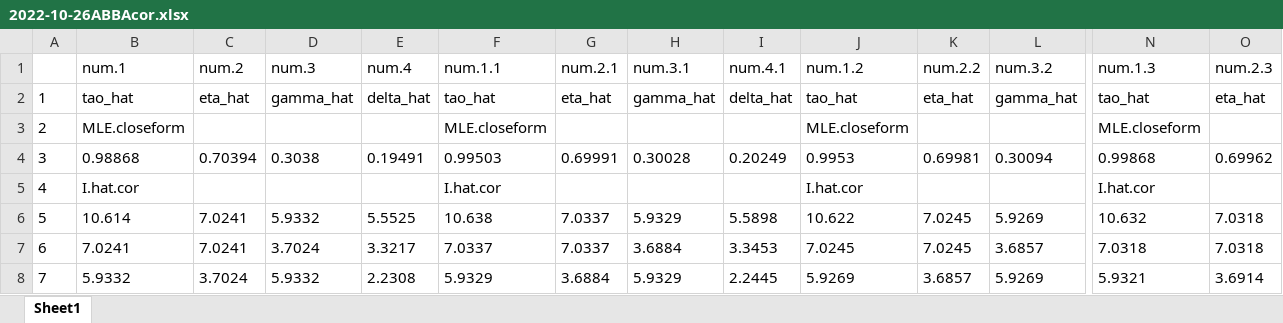
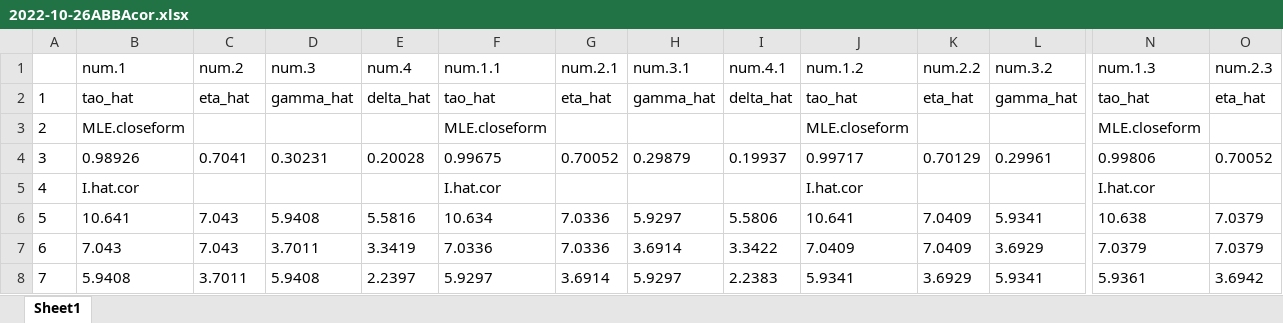
Before and after one commit to SharonLiu716/Study_CrossoverDesign, an Excel workbook: RCode/2022-10-26ABBAcor.xlsx, sheet Sheet1, drawn as a sheet; only a part is shown, gaps mark what is left out; values as stored, in another font and other column widths than the file's, no borders; removed rows and columns are numbered as before the commit, all else as after; rows hold the shown columns only; the diff covers the shown part only; the diff names each change by its address in the sheet, - before the commit and + after, or states it on an @@ line.

```diff
--- a/RCode/2022-10-26ABBAcor.xlsx (sheet Sheet1)
+++ b/RCode/2022-10-26ABBAcor.xlsx (sheet Sheet1)
-row 4: 3 | 0.98868 | 0.70394 | 0.3038 | 0.19491 | 0.99503 | 0.69991 | 0.30028 | 0.20249 | 0.9953 | 0.69981 | 0.30094 | 0.99868 | 0.69962
+row 4: 3 | 0.98926 | 0.7041 | 0.30231 | 0.20028 | 0.99675 | 0.70052 | 0.29879 | 0.19937 | 0.99717 | 0.70129 | 0.29961 | 0.99806 | 0.70052
-row 6: 5 | 10.614 | 7.0241 | 5.9332 | 5.5525 | 10.638 | 7.0337 | 5.9329 | 5.5898 | 10.622 | 7.0245 | 5.9269 | 10.632 | 7.0318
-row 7: 6 | 7.0241 | 7.0241 | 3.7024 | 3.3217 | 7.0337 | 7.0337 | 3.6884 | 3.3453 | 7.0245 | 7.0245 | 3.6857 | 7.0318 | 7.0318
+row 6: 5 | 10.641 | 7.043 | 5.9408 | 5.5816 | 10.634 | 7.0336 | 5.9297 | 5.5806 | 10.641 | 7.0409 | 5.9341 | 10.638 | 7.0379
+row 7: 6 | 7.043 | 7.043 | 3.7011 | 3.3419 | 7.0336 | 7.0336 | 3.6914 | 3.3422 | 7.0409 | 7.0409 | 3.6929 | 7.0379 | 7.0379
-B8 (num.1): 5.9332
+B8 (num.1): 5.9408
-C8 (num.2): 3.7024
+C8 (num.2): 3.7011
-D8 (num.3): 5.9332
+D8 (num.3): 5.9408
-E8 (num.4): 2.2308
+E8 (num.4): 2.2397
-F8 (num.1.1): 5.9329
+F8 (num.1.1): 5.9297
-G8 (num.2.1): 3.6884
+G8 (num.2.1): 3.6914
-H8 (num.3.1): 5.9329
+H8 (num.3.1): 5.9297
-I8 (num.4.1): 2.2445
+I8 (num.4.1): 2.2383
-J8 (num.1.2): 5.9269
+J8 (num.1.2): 5.9341
-K8 (num.2.2): 3.6857
+K8 (num.2.2): 3.6929
-L8 (num.3.2): 5.9269
+L8 (num.3.2): 5.9341
-N8 (num.1.3): 5.9321
+N8 (num.1.3): 5.9361
-O8 (num.2.3): 3.6914
+O8 (num.2.3): 3.6942
```
Also changed, not shown: 12 added rows, 12 removed rows and 25 edited cells elsewhere in this sheet, RCode/2022-10-26ABBAind.xlsx, 12 other files.
